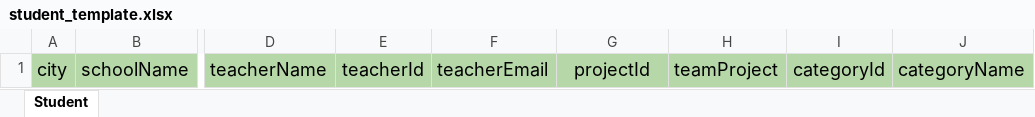
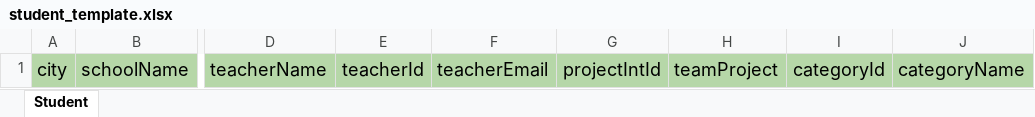
Before and after one commit to JumboCode/mhd, an Excel workbook: public/student_template.xlsx, sheet Student, drawn as a sheet; only a part is shown, gaps mark what is left out; values as stored, in another font and other column widths than the file's, no borders; the diff names each change by its address in the sheet, - before the commit and + after, or states it on an @@ line.

Commit message:
fix: update student spreadsheet template

```diff
--- a/public/student_template.xlsx (sheet Student)
+++ b/public/student_template.xlsx (sheet Student)
-G1: projectId
+G1: projectIntId
```
